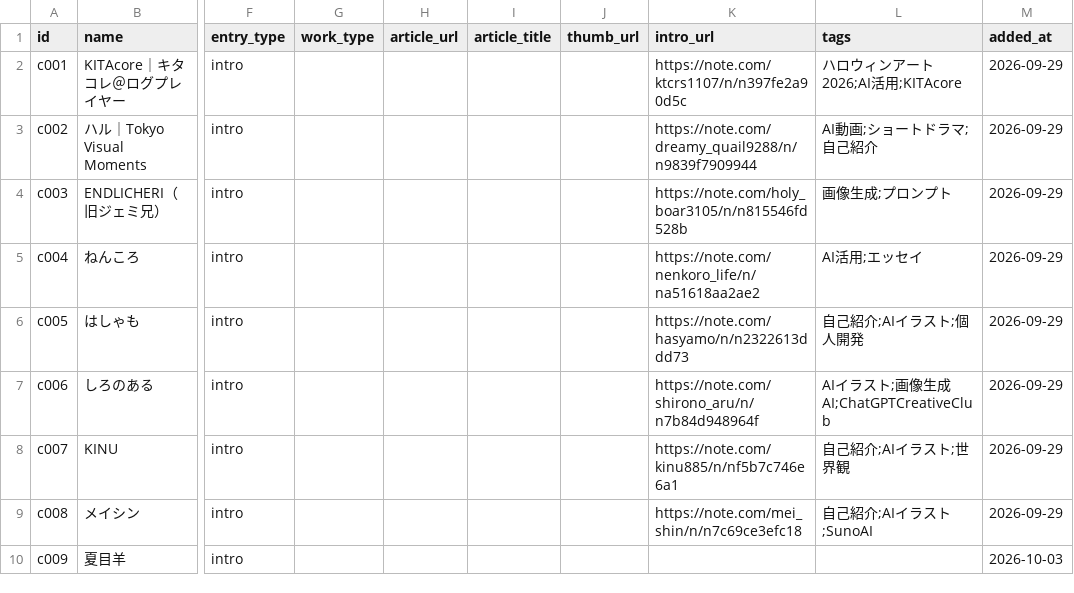
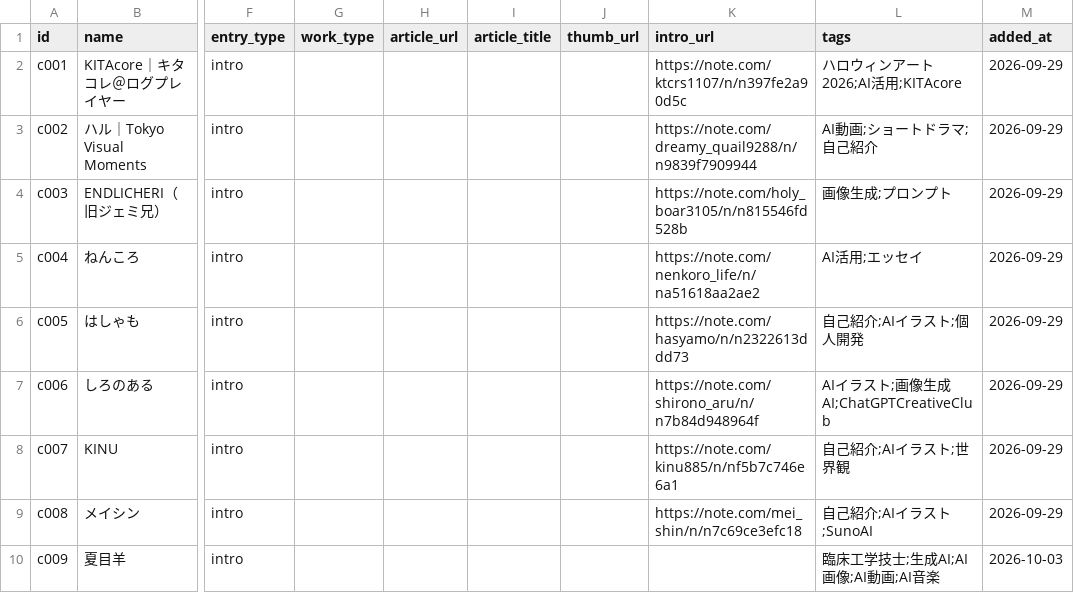
Before and after one commit to Goo-dev0505/halloween-gallery, a CSV file: creators.csv, drawn as a sheet; only a part is shown, gaps mark what is left out; the diff names each change by its address in the sheet, - before the commit and + after, or states it on an @@ line.

Commit message:
fix: 夏目羊さんのタグを登録

```diff
--- a/creators.csv
+++ b/creators.csv
-L10 (tags): (empty)
+L10 (tags): 臨床工学技士;生成AI;AI画像;AI動画;AI音楽
```
